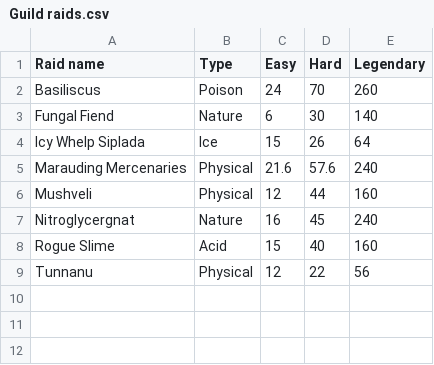
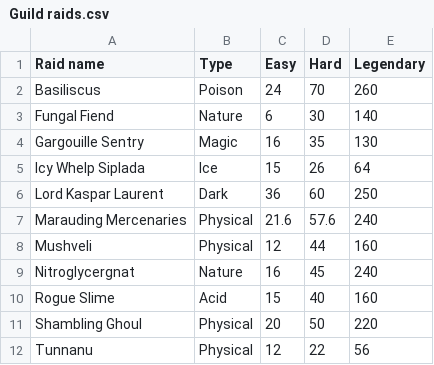
Before and after one commit to Matrix4348/Dragons-of-the-Void---Raid-Loot-Tiers, a CSV file: community-gathered data/Base damage taken/Guild raids.csv, drawn as a sheet; the diff names each change by its address in the sheet, - before the commit and + after, or states it on an @@ line.

Commit message:
Update Guild raids.csv

```diff
--- a/community-gathered data/Base damage taken/Guild raids.csv
+++ b/community-gathered data/Base damage taken/Guild raids.csv
+row 4: Gargouille Sentry | Magic | 16 | 35 | 130
+row 6: Lord Kaspar Laurent | Dark | 36 | 60 | 250
+row 11: Shambling Ghoul | Physical | 20 | 50 | 220
```
